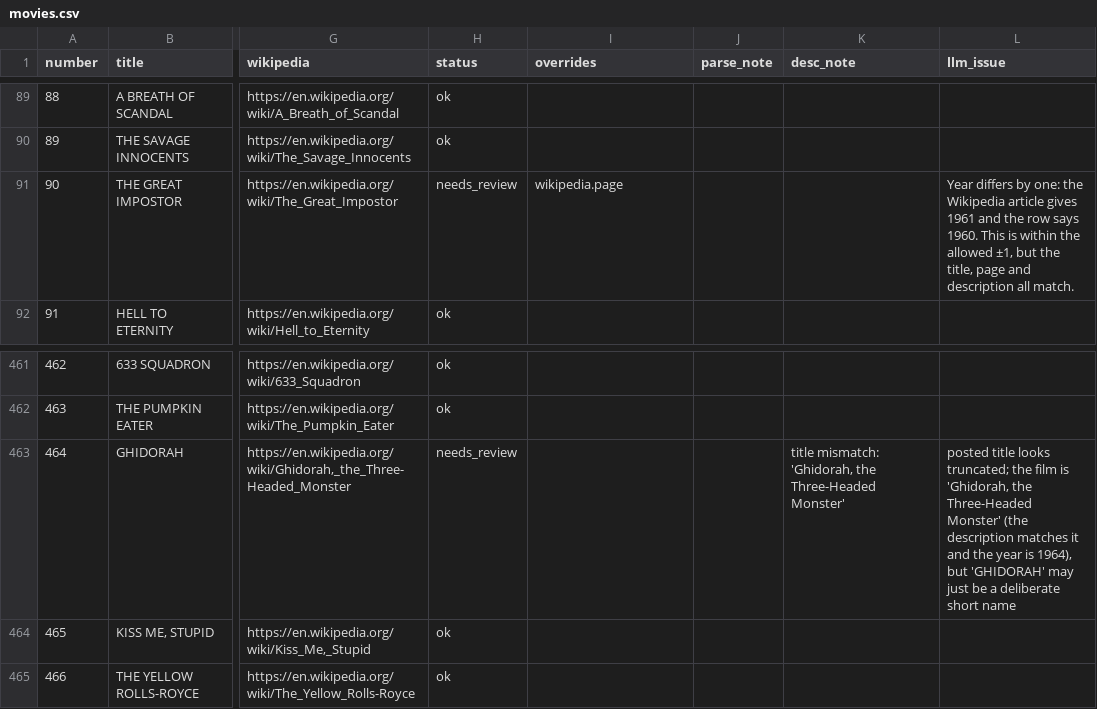
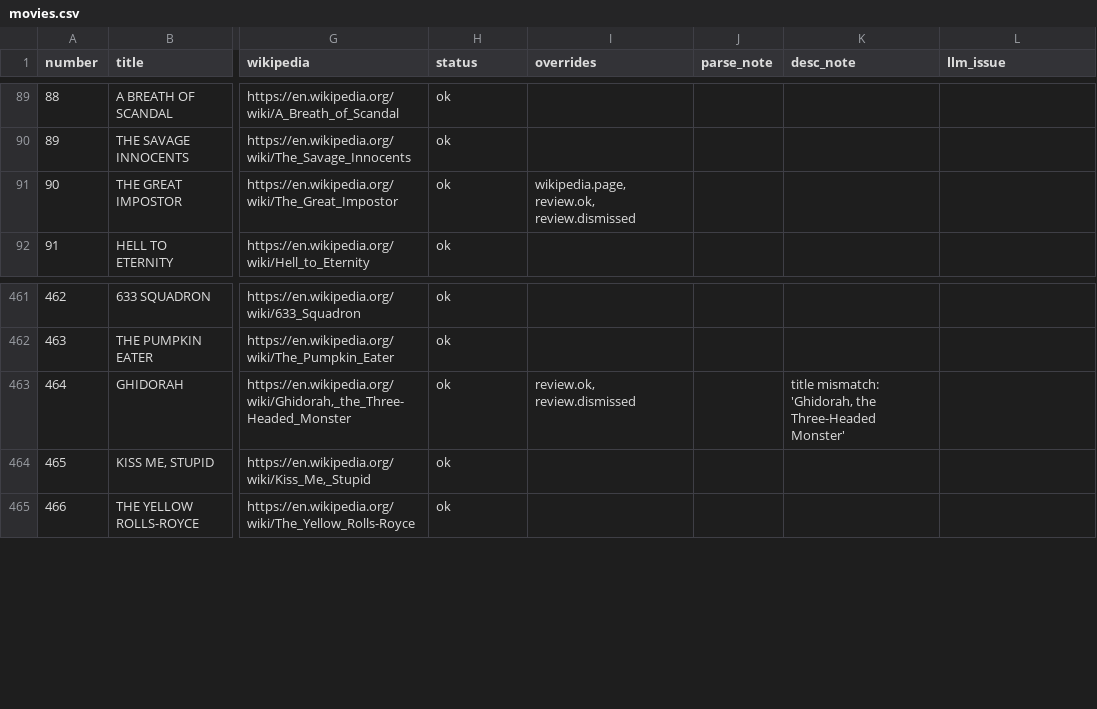
Before and after one commit to svevang/bsky-edwards1000, a CSV file: movies.csv, drawn as a sheet; only a part is shown, gaps mark what is left out; the diff names each change by its address in the sheet, - before the commit and + after, or states it on an @@ line.

Commit message:
Dismiss last two review flags and tidy helpers

```diff
--- a/movies.csv
+++ b/movies.csv
-H91 (status): needs_review
+H91 (status): ok
-I91 (overrides): wikipedia.page
+I91 (overrides): wikipedia.page, review.ok, review.dismissed
-L91 (llm_issue): Year differs by one: the Wikipedia article gives 1961 and the row says 1960. This is within the allowed ±1, but the title, page and description all match.
+L91 (llm_issue): (empty)
-H463 (status): needs_review
+H463 (status): ok
-I463 (overrides): (empty)
+I463 (overrides): review.ok, review.dismissed
-L463 (llm_issue): posted title looks truncated; the film is 'Ghidorah, the Three-Headed Monster' (the description matches it and the year is 1964), but 'GHIDORAH' may just be a deliberate short name
+L463 (llm_issue): (empty)
```
Also changed, not shown: 4 other files.
